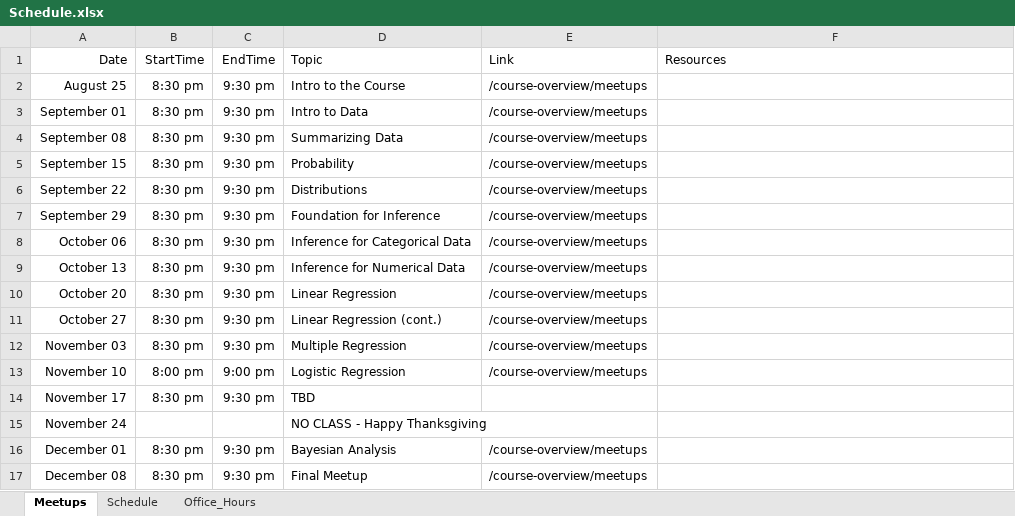
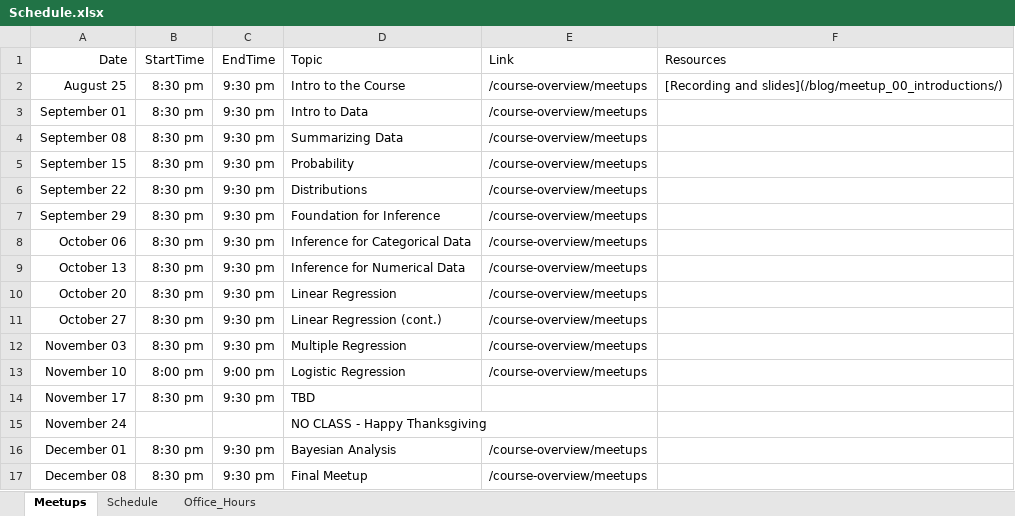
Before and after one commit to jbryer/DATA606Fall2021, an Excel workbook: Schedule.xlsx, sheet Meetups, drawn as a sheet; values as stored, in another font and other column widths than the file's, no borders; the diff names each change by its address in the sheet, - before the commit and + after, or states it on an @@ line.

```diff
--- a/Schedule.xlsx (sheet Meetups)
+++ b/Schedule.xlsx (sheet Meetups)
-F2 (Resources): (empty)
+F2 (Resources): [Recording and slides](/blog/meetup_00_introductions/)
```
Also changed, not shown: 19 other files.
